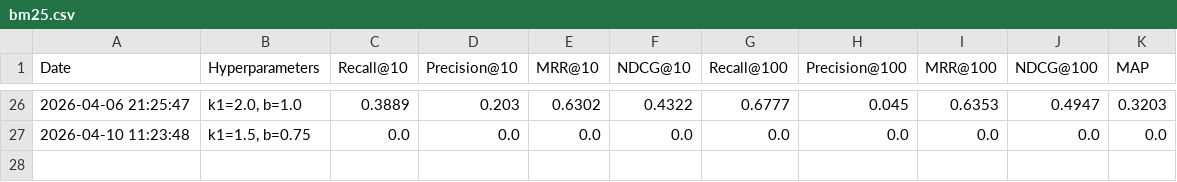
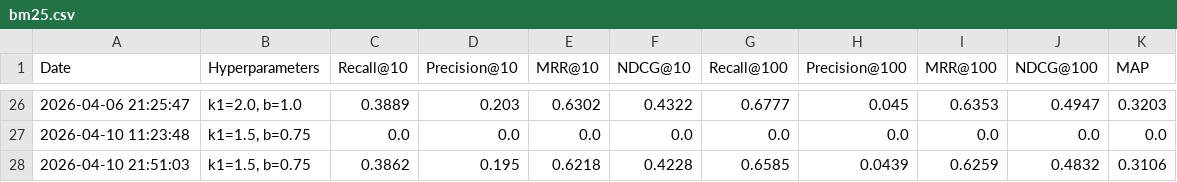
Before and after one commit to sha0811/info_retrieval, a CSV file: results/bm25.csv, drawn as a sheet; only a part is shown, gaps mark what is left out.

```diff
--- a/results/bm25.csv
+++ b/results/bm25.csv
@@ -27 +27,2 @@ Date,Hyperparameters,Recall@10,Precision@10,MRR@10,NDCG@10,Recall@100,Precision@
 2026-04-10 11:23:48,"k1=1.5, b=0.75",0.0,0.0,0.0,0.0,0.0,0.0,0.0,0.0,0.0
+2026-04-10 21:51:03,"k1=1.5, b=0.75",0.3862,0.195,0.6218,0.4228,0.6585,0.0439,0.6259,0.4832,0.3106
```
Also changed, not shown: results/dense.csv, 14 other files.
